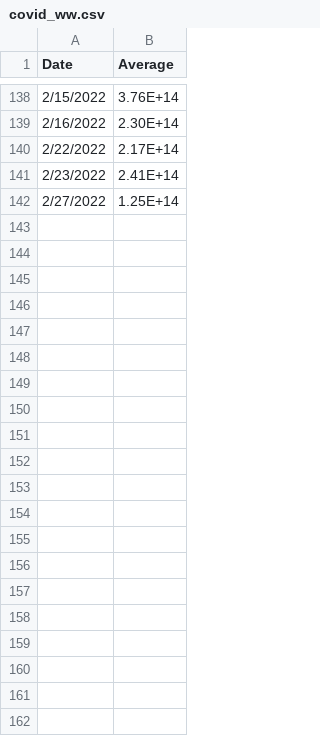
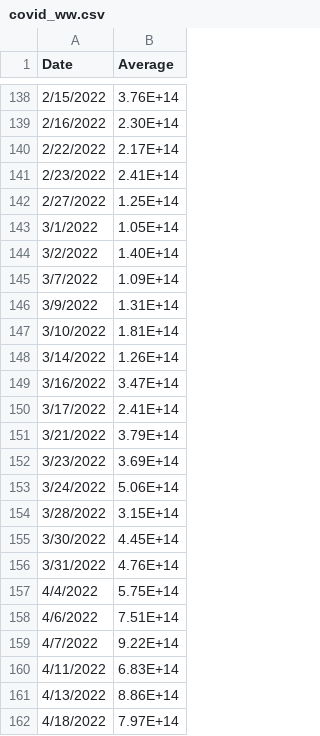
Before and after one commit to cdoyle78/AlbertaCovid, a CSV file: covid_ww.csv, drawn as a sheet; only a part is shown, gaps mark what is left out; the diff names each change by its address in the sheet, - before the commit and + after, or states it on an @@ line.

Commit message:
Add files via upload

```diff
--- a/covid_ww.csv
+++ b/covid_ww.csv
+row 143: 3/1/2022 | 1.05E+14
+row 144: 3/2/2022 | 1.40E+14
+row 145: 3/7/2022 | 1.09E+14
+row 146: 3/9/2022 | 1.31E+14
+row 147: 3/10/2022 | 1.81E+14
+row 148: 3/14/2022 | 1.26E+14
+row 149: 3/16/2022 | 3.47E+14
+row 150: 3/17/2022 | 2.41E+14
+row 151: 3/21/2022 | 3.79E+14
+row 152: 3/23/2022 | 3.69E+14
+row 153: 3/24/2022 | 5.06E+14
+row 154: 3/28/2022 | 3.15E+14
+row 155: 3/30/2022 | 4.45E+14
+row 156: 3/31/2022 | 4.76E+14
+row 157: 4/4/2022 | 5.75E+14
+row 158: 4/6/2022 | 7.51E+14
+row 159: 4/7/2022 | 9.22E+14
+row 160: 4/11/2022 | 6.83E+14
+row 161: 4/13/2022 | 8.86E+14
+row 162: 4/18/2022 | 7.97E+14
```
